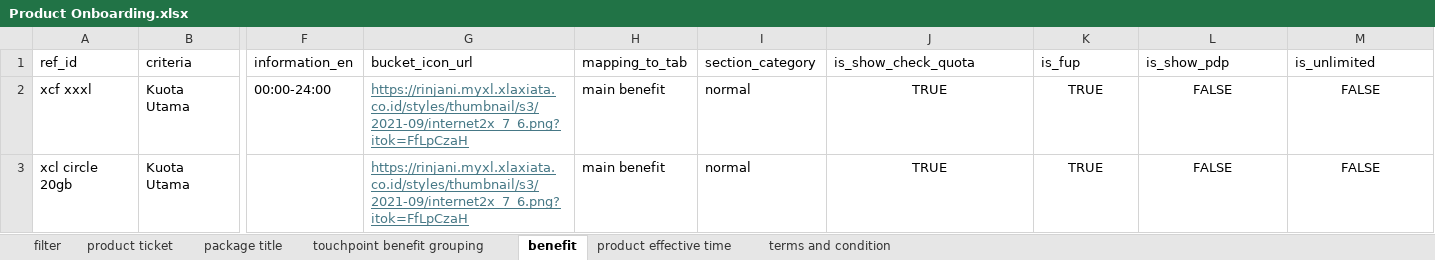
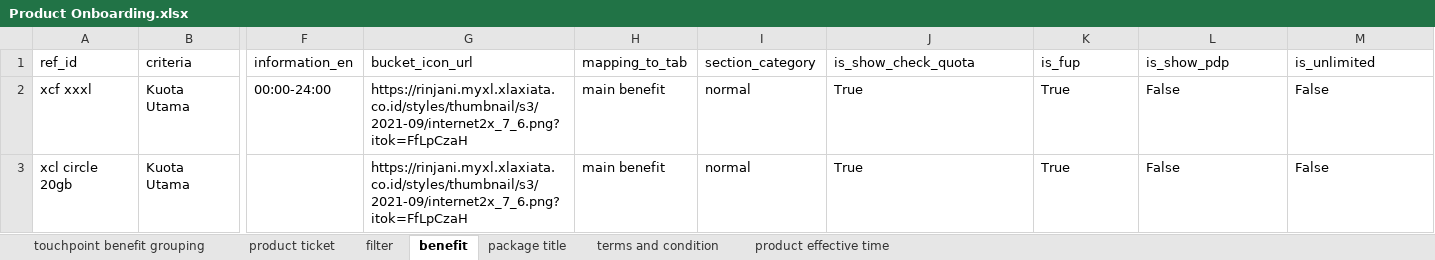
Before and after one commit to arfiansyah-portfolio/testing, an Excel workbook: datatest/Product Onboarding.xlsx, sheet benefit, drawn as a sheet; only a part is shown, gaps mark what is left out; values as stored, in another font and other column widths than the file's, no borders; the diff names each change by its address in the sheet, - before the commit and + after, or states it on an @@ line.

```diff
--- a/datatest/Product Onboarding.xlsx (sheet benefit)
+++ b/datatest/Product Onboarding.xlsx (sheet benefit)
@@ sheet tab order changed: touchpoint benefit grouping | product ticket | filter | benefit | package title | terms and condition | product effective time @@
@@ G2:G3 underline: on → off, text colour: #467886 → black @@
-J2:J3 (is_show_check_quota): TRUE
+J2:J3 (is_show_check_quota): True
-J2:M3 alignment: center
+J2:M3 alignment: left
-K2:K3 (is_fup): TRUE
+K2:K3 (is_fup): True
-L2:L3 (is_show_pdp): FALSE
+L2:L3 (is_show_pdp): False
-M2:M3 (is_unlimited): FALSE
+M2:M3 (is_unlimited): False
```
Also changed, not shown: sheet product effective time, sheet package title, datatest/Scenario.xlsx.
